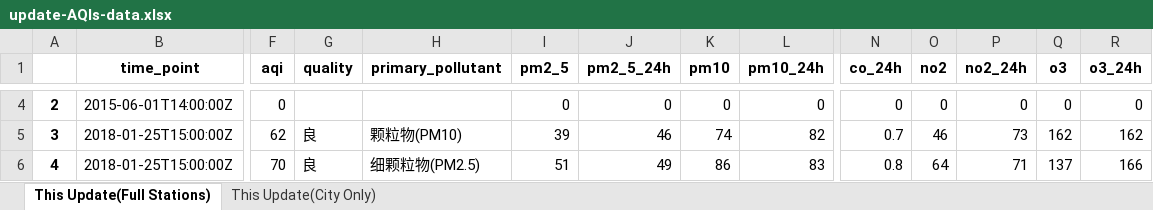
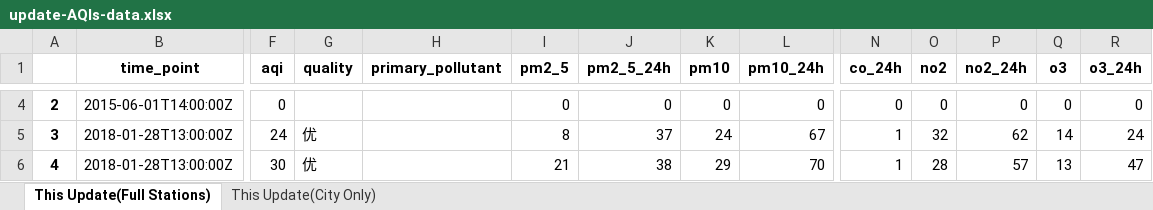
Before and after one commit to ZhangRaymond/Capture-AQIs-Data, an Excel workbook: update-AQIs-data.xlsx, sheet This Update(Full Stations), drawn as a sheet; only a part is shown, gaps mark what is left out; values as stored, in another font and other column widths than the file's, no borders; the diff covers the shown part only; the diff names each change by its address in the sheet, - before the commit and + after, or states it on an @@ line.

```diff
--- a/update-AQIs-data.xlsx (sheet This Update(Full Stations))
+++ b/update-AQIs-data.xlsx (sheet This Update(Full Stations))
-B5:B6 (time_point): 2018-01-25T15:00:00Z
+B5:B6 (time_point): 2018-01-28T13:00:00Z
-F5 (aqi): 62
+F5 (aqi): 24
-G5:G6 (quality): 良
+G5:G6 (quality): 优
-H5 (primary_pollutant): 颗粒物(PM10)
+H5 (primary_pollutant): (empty)
-I5 (pm2_5): 39
+I5 (pm2_5): 8
-J5 (pm2_5_24h): 46
+J5 (pm2_5_24h): 37
-K5 (pm10): 74
+K5 (pm10): 24
-L5 (pm10_24h): 82
+L5 (pm10_24h): 67
-N5 (co_24h): 0.7
+N5 (co_24h): 1
-O5 (no2): 46
+O5 (no2): 32
-P5 (no2_24h): 73
+P5 (no2_24h): 62
-Q5 (o3): 162
+Q5 (o3): 14
-R5 (o3_24h): 162
+R5 (o3_24h): 24
-F6 (aqi): 70
+F6 (aqi): 30
-H6 (primary_pollutant): 细颗粒物(PM2.5)
+H6 (primary_pollutant): (empty)
-I6 (pm2_5): 51
+I6 (pm2_5): 21
-J6 (pm2_5_24h): 49
+J6 (pm2_5_24h): 38
-K6 (pm10): 86
+K6 (pm10): 29
-L6 (pm10_24h): 83
+L6 (pm10_24h): 70
-N6 (co_24h): 0.8
+N6 (co_24h): 1
-O6 (no2): 64
+O6 (no2): 28
-P6 (no2_24h): 71
+P6 (no2_24h): 57
-Q6 (o3): 137
+Q6 (o3): 13
-R6 (o3_24h): 166
+R6 (o3_24h): 47
```
Also changed, not shown: 1097 edited cells elsewhere in this sheet, sheet This Update(City Only), history-AQIs-data.xlsx, 5 other files.
